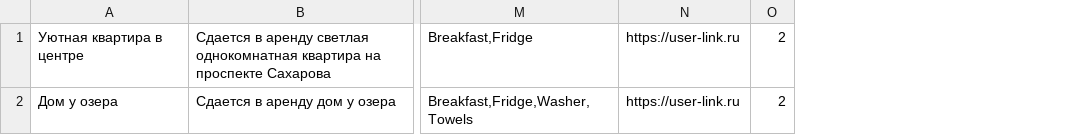
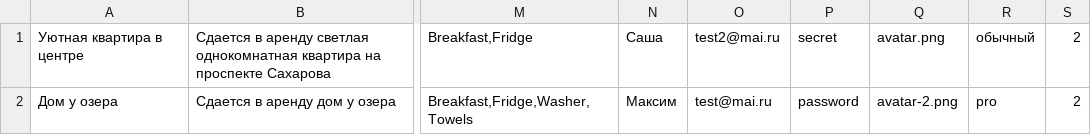
Before and after one commit to htmlacademy-nodejs-api/681261-six-cities-simple-3, a TSV file: mocks/mock-data.tsv, drawn as a sheet; only a part is shown, gaps mark what is left out; removed rows and columns are numbered as before the commit, all else as after; the diff names each change by its address in the sheet, - before the commit and + after, or states it on an @@ line.

```diff
--- a/mocks/mock-data.tsv
+++ b/mocks/mock-data.tsv
-column N, rows 1-2: https://user-link.ru | https://user-link.ru
+column N, rows 1-2: Саша | Максим
+column O, rows 1-2: test2@mai.ru | test@mai.ru
+column P, rows 1-2: secret | password
+column Q, rows 1-2: avatar.png | avatar-2.png
+column R, rows 1-2: обычный | pro
```
Also changed, not shown: 11 other files.
